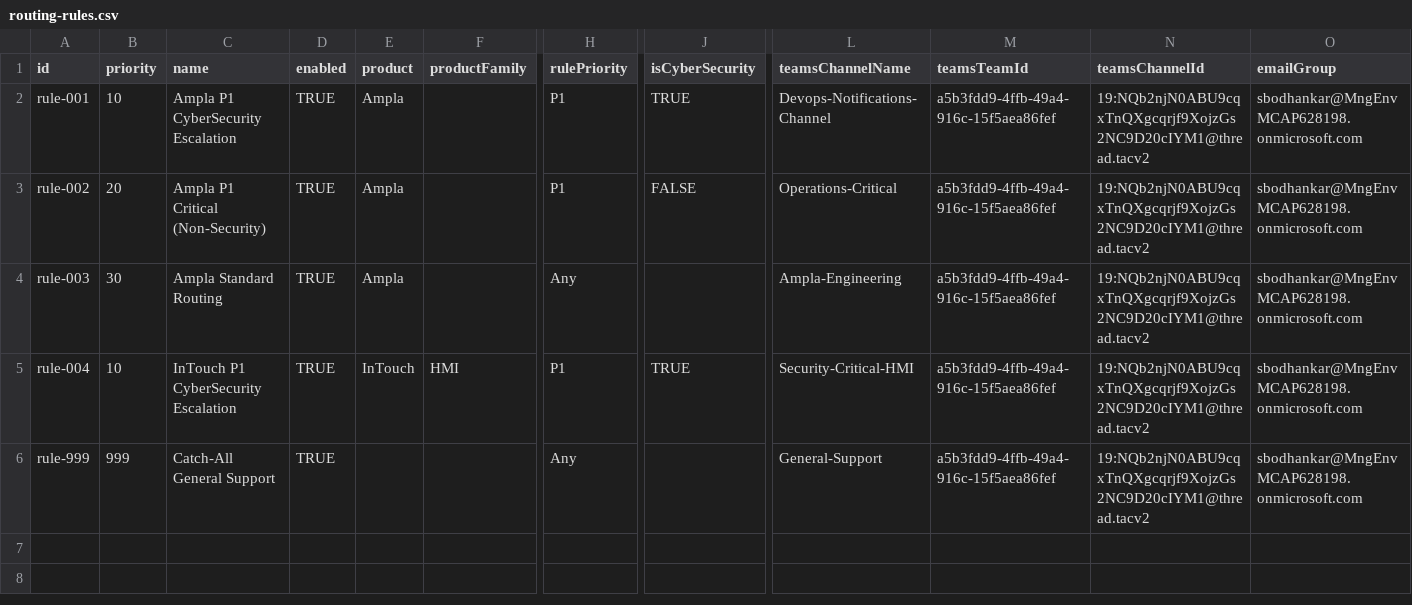
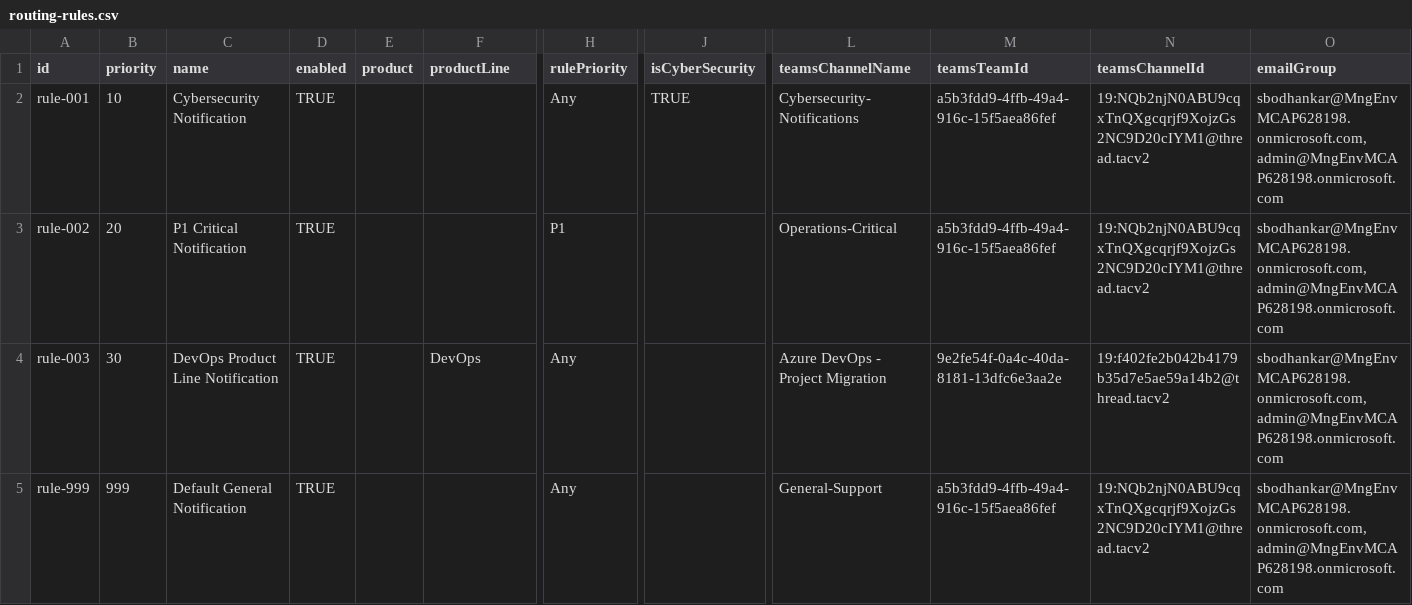
Before and after one commit to shwetabodhankar/notifications_poc, a CSV file: config/routing-rules.csv, drawn as a sheet; only a part is shown, gaps mark what is left out; removed rows and columns are numbered as before the commit, all else as after; rows hold the shown columns only; the diff names each change by its address in the sheet, - before the commit and + after, or states it on an @@ line.

Commit message:
Refactor routing schema and documentation for clarity and accuracy
- Updated routing-schema.json to reflect new field names and descriptions for IMS product and product line.
- Revised architecture.md to change email notifier from SendGrid to Microsoft Graph for email delivery.
- Simplified explanation of routing rules in explain.md, reducing the number of rules from nine to four and clarifying their conditions.
- Adjusted risks-and-recommendations.md to address Microsoft Graph Mail.Send permission and its implications.
- Modified ado-webhook-sample.json to align with updated field names for IMS product and cybersecurity flags.
- Transitioned email-notifier.json to utilize Microsoft Graph for sending emails, removing SendGrid references.
- Updated orchestrator.json to reflect changes in field names for product and cybersecurity checks.
- Changed teams-notifier-connector.json to use product line instead of product family.
- Revised deploy.ps1 to replace SendGrid API key parameter with Microsoft 365 mailbox for email notifications.
- Enhanced validate-rules.ps1 to ensure unique and ordered routing rule priorities.
- Added grant-graph-mail-permission.ps1 script to facilitate granting Mail.Send permission to the Logic App managed identity.

```diff
--- a/config/routing-rules.csv
+++ b/config/routing-rules.csv
-F1: productFamily
+F1: productLine
-C2 (name): Ampla P1 CyberSecurity Escalation
+C2 (name): Cybersecurity Notification
-E2:E4 (product): Ampla
+E2:E4 (product): (empty)
-H2 (rulePriority): P1
+H2 (rulePriority): Any
-L2 (teamsChannelName): Devops-Notifications-Channel
+L2 (teamsChannelName): Cybersecurity-Notifications
-O2:O4 (emailGroup): sbodhankar@MngEnvMCAP628198.onmicrosoft.com
+O2:O4 (emailGroup): sbodhankar@MngEnvMCAP628198.onmicrosoft.com,admin@MngEnvMCAP628198.onmicrosoft.com
-C3 (name): Ampla P1 Critical (Non-Security)
+C3 (name): P1 Critical Notification
-J3 (isCyberSecurity): FALSE
+J3 (isCyberSecurity): (empty)
-C4 (name): Ampla Standard Routing
+C4 (name): DevOps Product Line Notification
-F4 (productLine): (empty)
+F4 (productLine): DevOps
-L4 (teamsChannelName): Ampla-Engineering
+L4 (teamsChannelName): Azure DevOps - Project Migration
-M4 (teamsTeamId): a5b3fdd9-4ffb-49a4-916c-15f5aea86fef
+M4 (teamsTeamId): 9e2fe54f-0a4c-40da-8181-13dfc6e3aa2e
-N4 (teamsChannelId): 19:NQb2njN0ABU9cqxTnQXgcqrjf9XojzGs2NC9D20cIYM1@thread.tacv2
+N4 (teamsChannelId): 19:f402fe2b042b4179b35d7e5ae59a14b2@thread.tacv2
-row 5: rule-004 | 10 | InTouch P1 CyberSecurity Escalation | TRUE | InTouch | HMI | P1 | TRUE | Security-Critical-HMI | a5b3fdd9-4ffb-49a4-916c-15f5aea86fef | 19:NQb2njN0ABU9cqxTnQXgcqrjf9XojzGs2NC9D20cIYM1@thread.tacv2 | sbodhankar@MngEnvMCAP628198.onmicrosoft.com
-C5 (name): Catch-All General Support
+C5 (name): Default General Notification
-O5 (emailGroup): sbodhankar@MngEnvMCAP628198.onmicrosoft.com
+O5 (emailGroup): sbodhankar@MngEnvMCAP628198.onmicrosoft.com,admin@MngEnvMCAP628198.onmicrosoft.com
```
Also changed, not shown: 17 other files.
